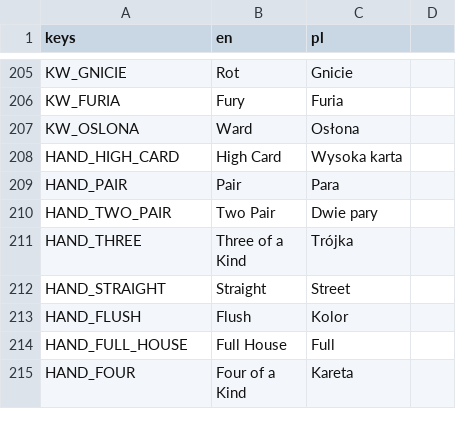
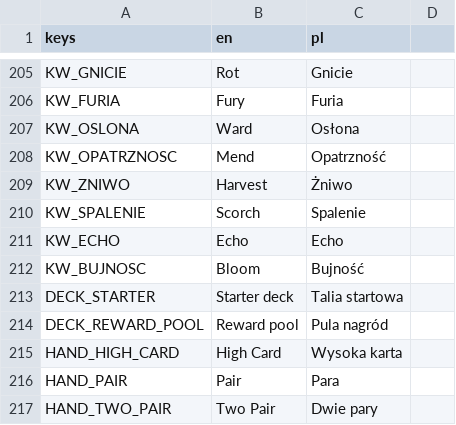
Before and after one commit to actionjacks/Parallaxa_card, a CSV file: data/locale/ui.csv, drawn as a sheet; only a part is shown, gaps mark what is left out; the shorter side is filled out with more unchanged rows; the diff names each change by its address in the sheet, - before the commit and + after, or states it on an @@ line.

```diff
--- a/data/locale/ui.csv
+++ b/data/locale/ui.csv
+row 208: KW_OPATRZNOSC | Mend | Opatrzność
+row 209: KW_ZNIWO | Harvest | Żniwo
+row 210: KW_SPALENIE | Scorch | Spalenie
+row 211: KW_ECHO | Echo | Echo
+row 212: KW_BUJNOSC | Bloom | Bujność
+row 213: DECK_STARTER | Starter deck | Talia startowa
+row 214: DECK_REWARD_POOL | Reward pool | Pula nagród
```
Also changed, not shown: 41 other files.
